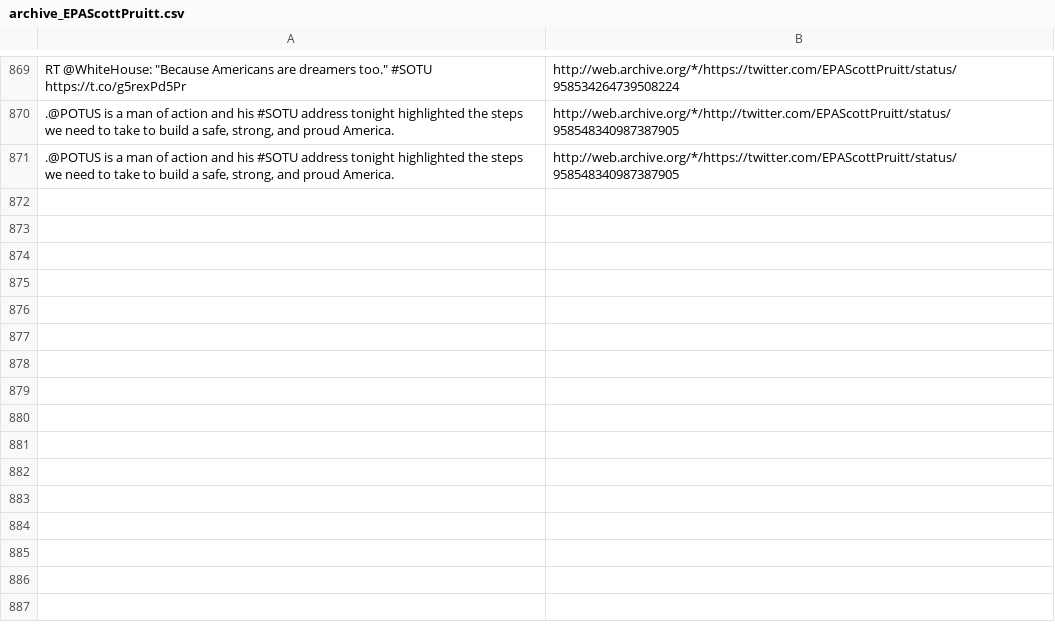
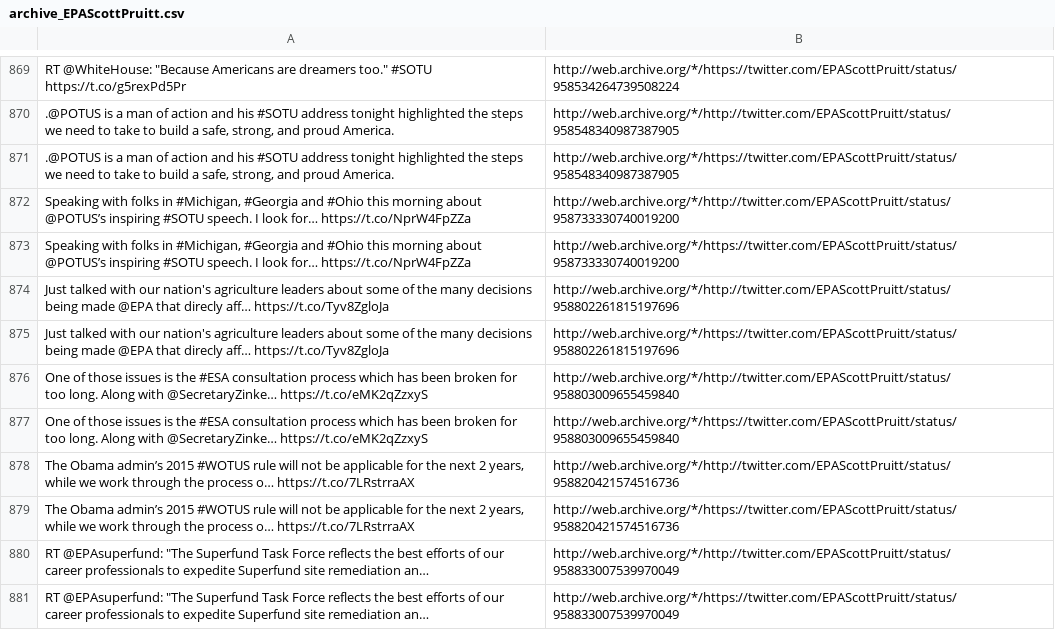
Before and after one commit to patrick-brian-mooney/archive-junta, a CSV file: data/archive_EPAScottPruitt.csv, drawn as a sheet; only a part is shown, gaps mark what is left out; the diff names each change by its address in the sheet, - before the commit and + after, or states it on an @@ line.

```diff
--- a/data/archive_EPAScottPruitt.csv
+++ b/data/archive_EPAScottPruitt.csv
+row 872: Speaking with folks in #Michigan, #Georgia and #Ohio this morning about @POTUS’s inspiring #SOTU speech. I look for… https://t.co/NprW4FpZZa | http://web.archive.org/*/http://twitter.com/EPAScottPruitt/status/958733330740019200
+row 873: Speaking with folks in #Michigan, #Georgia and #Ohio this morning about @POTUS’s inspiring #SOTU speech. I look for… https://t.co/NprW4FpZZa | http://web.archive.org/*/https://twitter.com/EPAScottPruitt/status/958733330740019200
+row 874: Just talked with our nation's agriculture leaders about some of the many decisions being made @EPA that direcly aff… https://t.co/Tyv8ZgloJa | http://web.archive.org/*/http://twitter.com/EPAScottPruitt/status/958802261815197696
+row 875: Just talked with our nation's agriculture leaders about some of the many decisions being made @EPA that direcly aff… https://t.co/Tyv8ZgloJa | http://web.archive.org/*/https://twitter.com/EPAScottPruitt/status/958802261815197696
+row 876: One of those issues is the #ESA consultation process which has been broken for too long. Along with @SecretaryZinke… https://t.co/eMK2qZzxyS | http://web.archive.org/*/http://twitter.com/EPAScottPruitt/status/958803009655459840
+row 877: One of those issues is the #ESA consultation process which has been broken for too long. Along with @SecretaryZinke… https://t.co/eMK2qZzxyS | http://web.archive.org/*/https://twitter.com/EPAScottPruitt/status/958803009655459840
+row 878: The Obama admin’s 2015 #WOTUS rule will not be applicable for the next 2 years, while we work through the process o… https://t.co/7LRstrraAX | http://web.archive.org/*/http://twitter.com/EPAScottPruitt/status/958820421574516736
+row 879: The Obama admin’s 2015 #WOTUS rule will not be applicable for the next 2 years, while we work through the process o… https://t.co/7LRstrraAX | http://web.archive.org/*/https://twitter.com/EPAScottPruitt/status/958820421574516736
+row 880: RT @EPAsuperfund: "The Superfund Task Force reflects the best efforts of our career professionals to expedite Superfund site remediation an… | http://web.archive.org/*/http://twitter.com/EPAScottPruitt/status/958833007539970049
+row 881: RT @EPAsuperfund: "The Superfund Task Force reflects the best efforts of our career professionals to expedite Superfund site remediation an… | http://web.archive.org/*/https://twitter.com/EPAScottPruitt/status/958833007539970049
```
Also changed, not shown: data/archive_JessicaDitto45.csv, data/archive_POTUS.csv, 32 other files.
